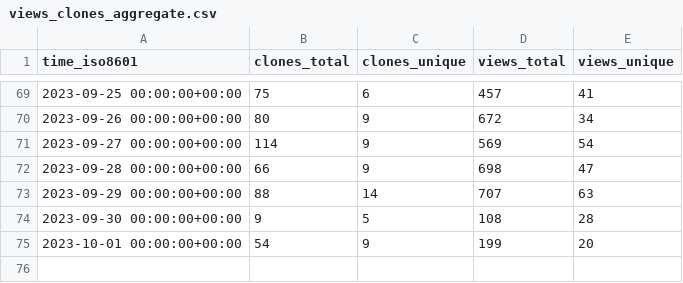
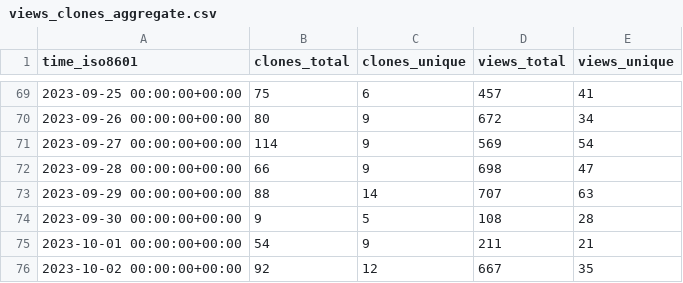
Before and after one commit to archit00sharma/superduperdb, a CSV file: SuperDuperDB/superduperdb/ghrs-data/views_clones_aggregate.csv, drawn as a sheet; only a part is shown, gaps mark what is left out.

```diff
--- a/SuperDuperDB/superduperdb/ghrs-data/views_clones_aggregate.csv
+++ b/SuperDuperDB/superduperdb/ghrs-data/views_clones_aggregate.csv
@@ -74,2 +74,3 @@ time_iso8601,clones_total,clones_unique,views_total,views_unique
 2023-09-30 00:00:00+00:00,9,5,108,28
-2023-10-01 00:00:00+00:00,54,9,199,20
+2023-10-01 00:00:00+00:00,54,9,211,21
+2023-10-02 00:00:00+00:00,92,12,667,35
```
Also changed, not shown: 1 other file.
